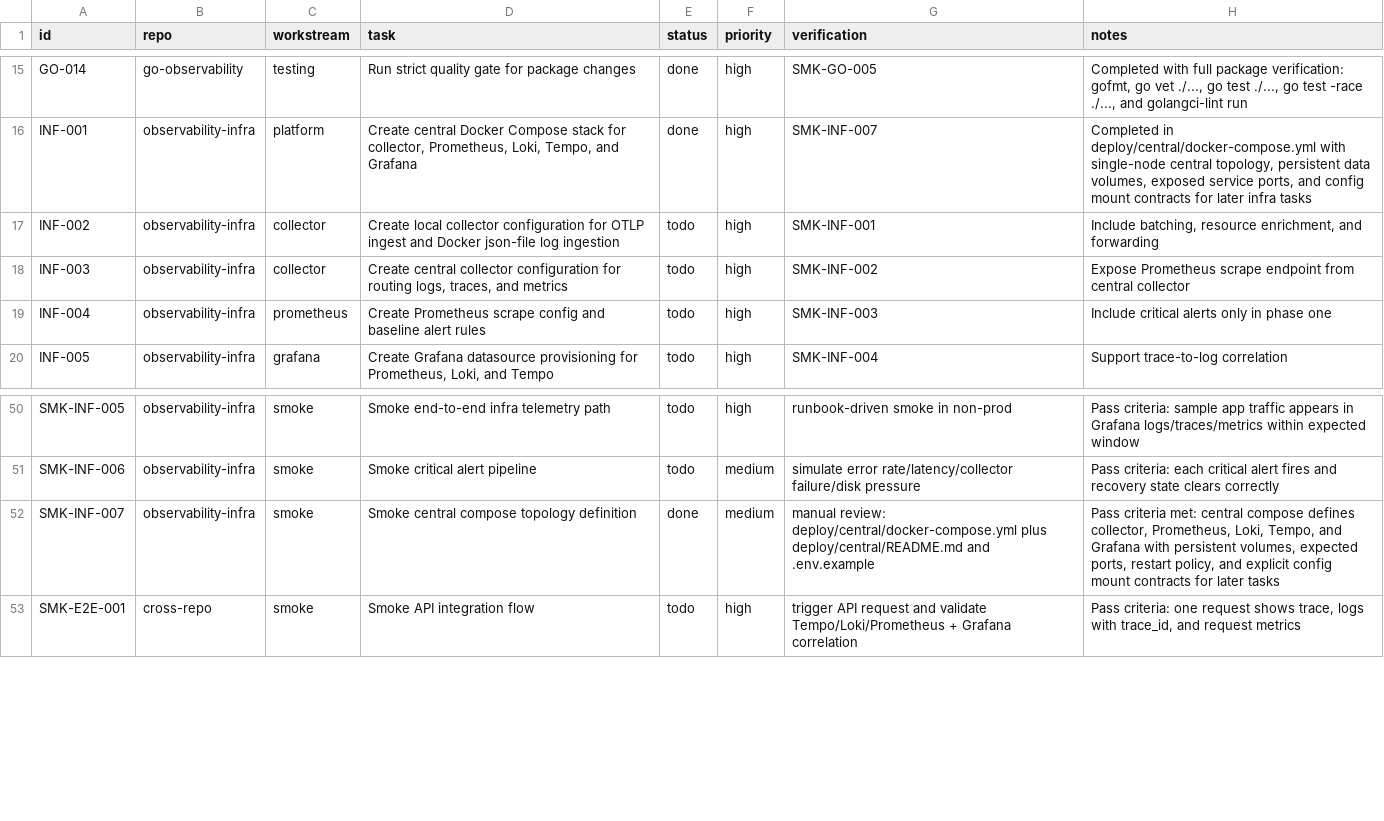
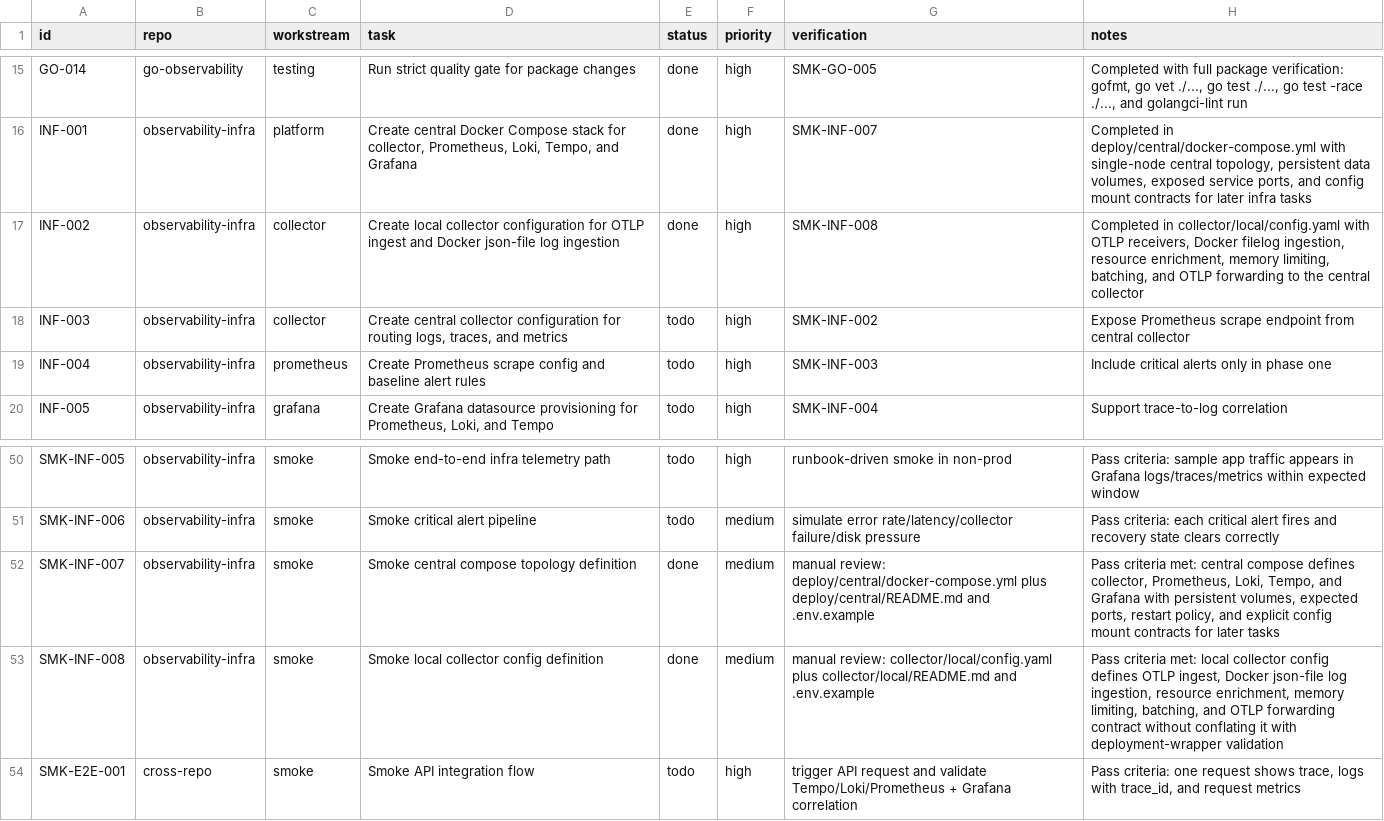
Before and after one commit to jainam-panchal/observability-infra, a CSV file: tracking/implementation-checklist.csv, drawn as a sheet; only a part is shown, gaps mark what is left out.

Commit message:
feat: add local collector config scaffold

```diff
--- a/tracking/implementation-checklist.csv
+++ b/tracking/implementation-checklist.csv
@@ -16,3 +16,3 @@ GO-014,go-observability,testing,"Run strict quality gate for package changes",do
 INF-001,observability-infra,platform,"Create central Docker Compose stack for collector, Prometheus, Loki, Tempo, and Grafana",done,high,"SMK-INF-007","Completed in deploy/central/docker-compose.yml with single-node central topology, persistent data volumes, exposed service ports, and config mount contracts for later infra tasks"
-INF-002,observability-infra,collector,"Create local collector configuration for OTLP ingest and Docker json-file log ingestion",todo,high,"SMK-INF-001","Include batching, resource enrichment, and forwarding"
+INF-002,observability-infra,collector,"Create local collector configuration for OTLP ingest and Docker json-file log ingestion",done,high,"SMK-INF-008","Completed in collector/local/config.yaml with OTLP receivers, Docker filelog ingestion, resource enrichment, memory limiting, batching, and OTLP forwarding to the central collector"
 INF-003,observability-infra,collector,"Create central collector configuration for routing logs, traces, and metrics",todo,high,"SMK-INF-002","Expose Prometheus scrape endpoint from central collector"
@@ -52,2 +52,3 @@ SMK-INF-006,observability-infra,smoke,"Smoke critical alert pipeline",todo,mediu
 SMK-INF-007,observability-infra,smoke,"Smoke central compose topology definition",done,medium,"manual review: deploy/central/docker-compose.yml plus deploy/central/README.md and .env.example","Pass criteria met: central compose defines collector, Prometheus, Loki, Tempo, and Grafana with persistent volumes, expected ports, restart policy, and explicit config mount contracts for later tasks"
+SMK-INF-008,observability-infra,smoke,"Smoke local collector config definition",done,medium,"manual review: collector/local/config.yaml plus collector/local/README.md and .env.example","Pass criteria met: local collector config defines OTLP ingest, Docker json-file log ingestion, resource enrichment, memory limiting, batching, and OTLP forwarding contract without conflating it with deployment-wrapper validation"
 SMK-E2E-001,cross-repo,smoke,"Smoke API integration flow",todo,high,"trigger API request and validate Tempo/Loki/Prometheus + Grafana correlation","Pass criteria: one request shows trace, logs with trace_id, and request metrics"
```
Also changed, not shown: 5 other files.
